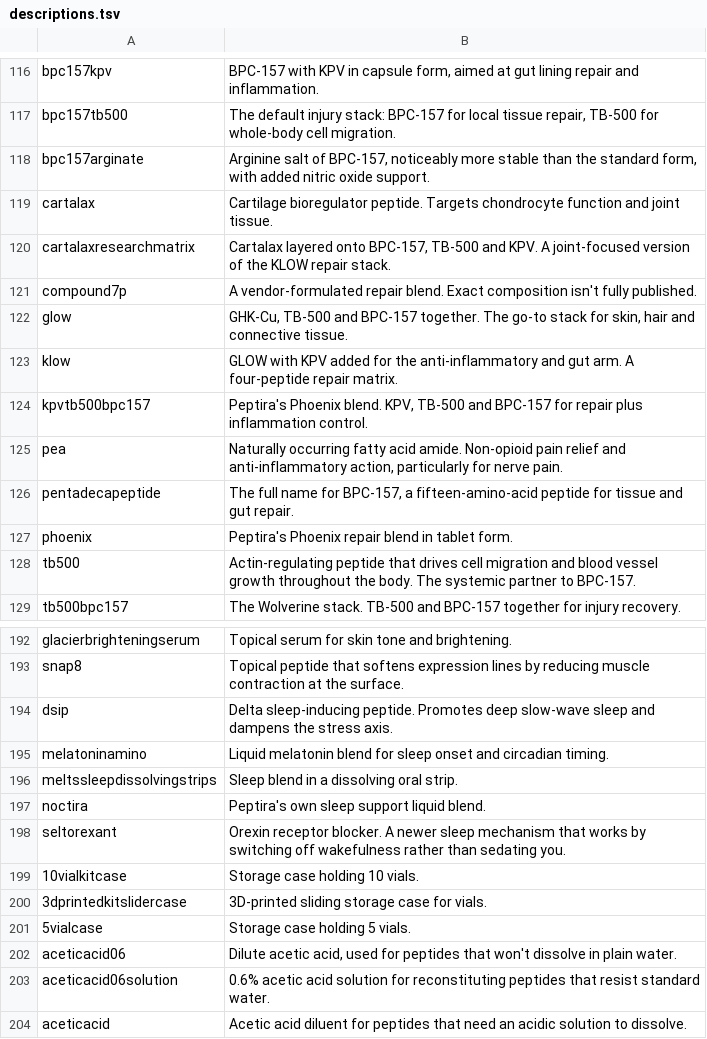
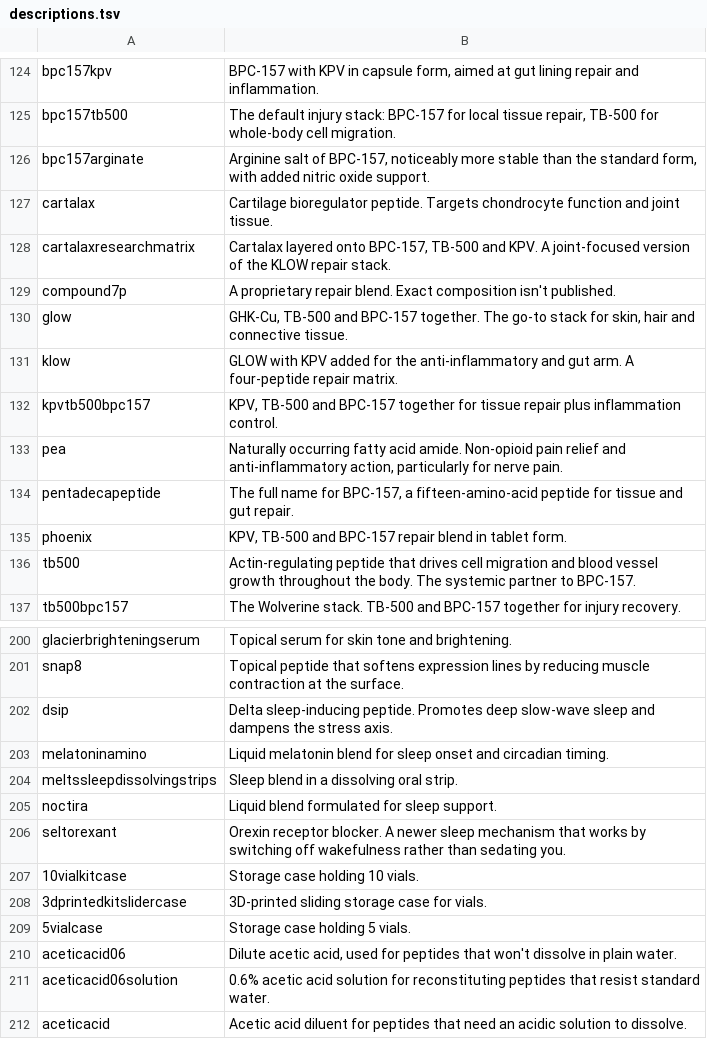
Before and after one commit to djpro1337/dprohealth, a TSV file: catalogs/data/descriptions.tsv, drawn as a sheet; only a part is shown, gaps mark what is left out; the diff covers the shown part only.

```diff
--- a/catalogs/data/descriptions.tsv
+++ b/catalogs/data/descriptions.tsv
@@ -120,9 +128,9 @@ cartalax	Cartilage bioregulator peptide. Targets chondrocyte function and joint
 cartalaxresearchmatrix	Cartalax layered onto BPC-157, TB-500 and KPV. A joint-focused version of the KLOW repair stack.
-compound7p	A vendor-formulated repair blend. Exact composition isn't fully published.
+compound7p	A proprietary repair blend. Exact composition isn't published.
 glow	GHK-Cu, TB-500 and BPC-157 together. The go-to stack for skin, hair and connective tissue.
 klow	GLOW with KPV added for the anti-inflammatory and gut arm. A four-peptide repair matrix.
-kpvtb500bpc157	Peptira's Phoenix blend. KPV, TB-500 and BPC-157 for repair plus inflammation control.
+kpvtb500bpc157	KPV, TB-500 and BPC-157 together for tissue repair plus inflammation control.
 pea	Naturally occurring fatty acid amide. Non-opioid pain relief and anti-inflammatory action, particularly for nerve pain.
 pentadecapeptide	The full name for BPC-157, a fifteen-amino-acid peptide for tissue and gut repair.
-phoenix	Peptira's Phoenix repair blend in tablet form.
+phoenix	KPV, TB-500 and BPC-157 repair blend in tablet form.
 tb500	Actin-regulating peptide that drives cell migration and blood vessel growth throughout the body. The systemic partner to BPC-157.
@@ -196,3 +204,3 @@ melatoninamino	Liquid melatonin blend for sleep onset and circadian timing.
 meltssleepdissolvingstrips	Sleep blend in a dissolving oral strip.
-noctira	Peptira's own sleep support liquid blend.
+noctira	Liquid blend formulated for sleep support.
 seltorexant	Orexin receptor blocker. A newer sleep mechanism that works by switching off wakefulness rather than sedating you.
```
Also changed, not shown: 8 added rows and 21 edited cells elsewhere in this file, 10 other files.
